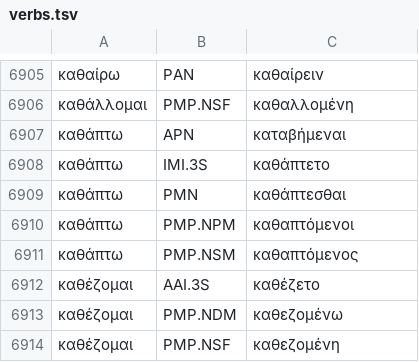
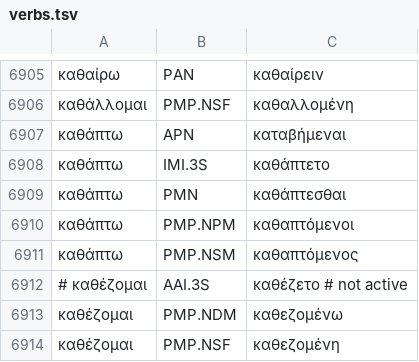
Before and after one commit to jtauber/greek-inflexion, a TSV file: homer-data/verbs.tsv, drawn as a sheet; only a part is shown, gaps mark what is left out.

Commit message:
more Homeric 3+ stems

```diff
--- a/homer-data/verbs.tsv
+++ b/homer-data/verbs.tsv
@@ -6911,3 +6911,3 @@
 καθάπτω	PMP.NSM	καθαπτόμενος
-καθέζομαι	AAI.3S	καθέζετο
+# καθέζομαι	AAI.3S	καθέζετο # not active
 καθέζομαι	PMP.NDM	καθεζομένω
```
Also changed, not shown: 1 other file.
